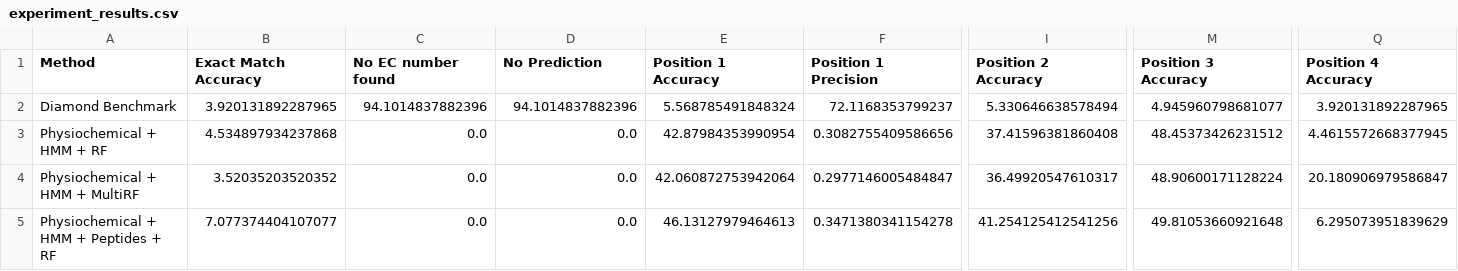
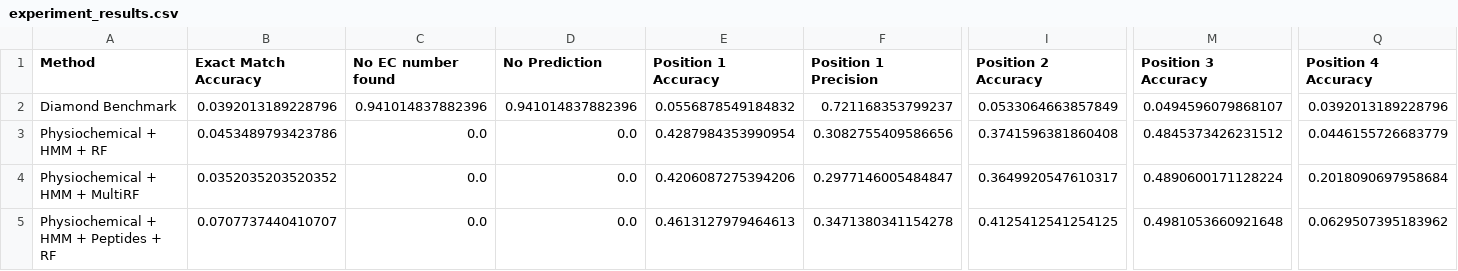
Before and after one commit to ScooterStuff/ec-prediction-ml, a CSV file: metrics/experiment_results.csv, drawn as a sheet; only a part is shown, gaps mark what is left out; the diff covers the shown part only; the diff names each change by its address in the sheet, - before the commit and + after, or states it on an @@ line.

```diff
--- a/metrics/experiment_results.csv
+++ b/metrics/experiment_results.csv
-B2 (Exact Match Accuracy): 3.920131892287965
+B2 (Exact Match Accuracy): 0.0392013189228796
-C2 (No EC number found): 94.1014837882396
+C2 (No EC number found): 0.941014837882396
-D2 (No Prediction): 94.1014837882396
+D2 (No Prediction): 0.941014837882396
-E2 (Position 1 Accuracy): 5.568785491848324
+E2 (Position 1 Accuracy): 0.0556878549184832
-F2 (Position 1 Precision): 72.1168353799237
+F2 (Position 1 Precision): 0.721168353799237
-I2 (Position 2 Accuracy): 5.330646638578494
+I2 (Position 2 Accuracy): 0.0533064663857849
-M2 (Position 3 Accuracy): 4.945960798681077
+M2 (Position 3 Accuracy): 0.0494596079868107
-Q2 (Position 4 Accuracy): 3.920131892287965
+Q2 (Position 4 Accuracy): 0.0392013189228796
-B3 (Exact Match Accuracy): 4.534897934237868
+B3 (Exact Match Accuracy): 0.0453489793423786
-E3 (Position 1 Accuracy): 42.87984353990954
+E3 (Position 1 Accuracy): 0.4287984353990954
-I3 (Position 2 Accuracy): 37.41596381860408
+I3 (Position 2 Accuracy): 0.3741596381860408
-M3 (Position 3 Accuracy): 48.45373426231512
+M3 (Position 3 Accuracy): 0.4845373426231512
-Q3 (Position 4 Accuracy): 4.4615572668377945
+Q3 (Position 4 Accuracy): 0.0446155726683779
-B4 (Exact Match Accuracy): 3.52035203520352
+B4 (Exact Match Accuracy): 0.0352035203520352
-E4 (Position 1 Accuracy): 42.060872753942064
+E4 (Position 1 Accuracy): 0.4206087275394206
-I4 (Position 2 Accuracy): 36.49920547610317
+I4 (Position 2 Accuracy): 0.3649920547610317
-M4 (Position 3 Accuracy): 48.90600171128224
+M4 (Position 3 Accuracy): 0.4890600171128224
-Q4 (Position 4 Accuracy): 20.180906979586847
+Q4 (Position 4 Accuracy): 0.2018090697958684
-B5 (Exact Match Accuracy): 7.077374404107077
+B5 (Exact Match Accuracy): 0.0707737440410707
-E5 (Position 1 Accuracy): 46.13127979464613
+E5 (Position 1 Accuracy): 0.4613127979464613
-I5 (Position 2 Accuracy): 41.254125412541256
+I5 (Position 2 Accuracy): 0.4125412541254125
-M5 (Position 3 Accuracy): 49.81053660921648
+M5 (Position 3 Accuracy): 0.4981053660921648
-Q5 (Position 4 Accuracy): 6.295073951839629
+Q5 (Position 4 Accuracy): 0.0629507395183962
```
Also changed, not shown: 2 added rows and 23 edited cells elsewhere in this file, 5 other files.
